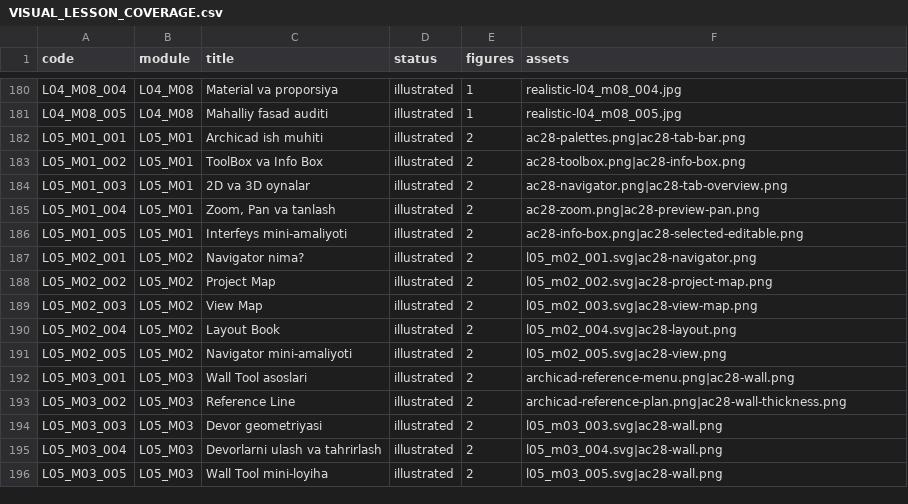
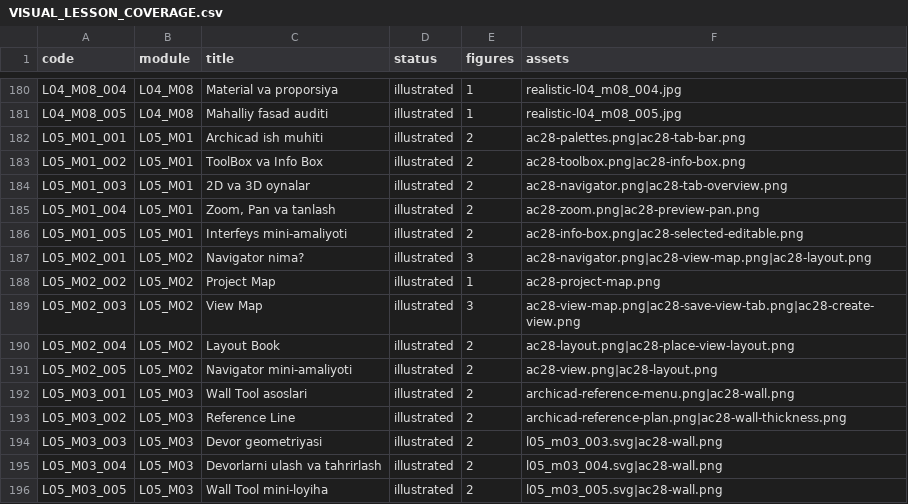
Before and after one commit to muxriddinelbegiyev2222-blip/archiproacademy, a CSV file: docs/VISUAL_LESSON_COVERAGE.csv, drawn as a sheet; only a part is shown, gaps mark what is left out.

```diff
--- a/docs/VISUAL_LESSON_COVERAGE.csv
+++ b/docs/VISUAL_LESSON_COVERAGE.csv
@@ -186,7 +186,7 @@ L05_M01_004,L05_M01,"Zoom, Pan va tanlash",illustrated,2,ac28-zoom.png|ac28-prev
 L05_M01_005,L05_M01,Interfeys mini-amaliyoti,illustrated,2,ac28-info-box.png|ac28-selected-editable.png
-L05_M02_001,L05_M02,Navigator nima?,illustrated,2,l05_m02_001.svg|ac28-navigator.png
-L05_M02_002,L05_M02,Project Map,illustrated,2,l05_m02_002.svg|ac28-project-map.png
-L05_M02_003,L05_M02,View Map,illustrated,2,l05_m02_003.svg|ac28-view-map.png
-L05_M02_004,L05_M02,Layout Book,illustrated,2,l05_m02_004.svg|ac28-layout.png
-L05_M02_005,L05_M02,Navigator mini-amaliyoti,illustrated,2,l05_m02_005.svg|ac28-view.png
+L05_M02_001,L05_M02,Navigator nima?,illustrated,3,ac28-navigator.png|ac28-view-map.png|ac28-layout.png
+L05_M02_002,L05_M02,Project Map,illustrated,1,ac28-project-map.png
+L05_M02_003,L05_M02,View Map,illustrated,3,ac28-view-map.png|ac28-save-view-tab.png|ac28-create-view.png
+L05_M02_004,L05_M02,Layout Book,illustrated,2,ac28-layout.png|ac28-place-view-layout.png
+L05_M02_005,L05_M02,Navigator mini-amaliyoti,illustrated,2,ac28-view.png|ac28-layout.png
 L05_M03_001,L05_M03,Wall Tool asoslari,illustrated,2,archicad-reference-menu.png|ac28-wall.png
```
Also changed, not shown: docs/SCREENSHOT_LESSON_REVIEW.csv, 6 other files.
